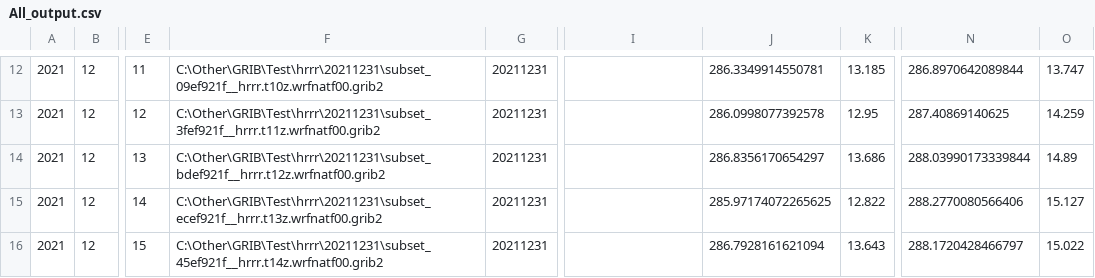
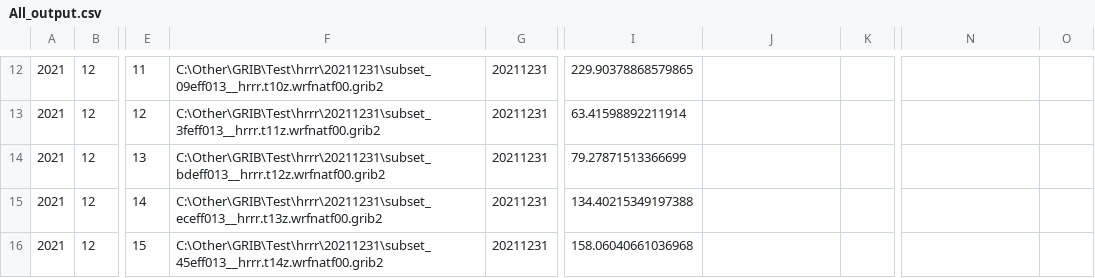
Before and after one commit to JoshLovesFun/Gribber, a CSV file: example_output/testing/All_output.csv, drawn as a sheet; only a part is shown, gaps mark what is left out; the diff covers the shown part only; the diff names each change by its address in the sheet, - before the commit and + after, or states it on an @@ line.

```diff
--- a/example_output/testing/All_output.csv
+++ b/example_output/testing/All_output.csv
-F12: C:\Other\GRIB\Test\hrrr\20211231\subset_09ef921f__hrrr.t10z.wrfnatf00.grib2
+F12: C:\Other\GRIB\Test\hrrr\20211231\subset_09eff013__hrrr.t10z.wrfnatf00.grib2
-I12: (empty)
+I12: 229.90378868579865
-J12: 286.3349914550781
+J12: (empty)
-K12: 13.185
+K12: (empty)
-N12: 286.8970642089844
+N12: (empty)
-O12: 13.747
+O12: (empty)
-F13: C:\Other\GRIB\Test\hrrr\20211231\subset_3fef921f__hrrr.t11z.wrfnatf00.grib2
+F13: C:\Other\GRIB\Test\hrrr\20211231\subset_3feff013__hrrr.t11z.wrfnatf00.grib2
-I13: (empty)
+I13: 63.41598892211914
-J13: 286.0998077392578
+J13: (empty)
-K13: 12.95
+K13: (empty)
-N13: 287.40869140625
+N13: (empty)
-O13: 14.259
+O13: (empty)
-F14: C:\Other\GRIB\Test\hrrr\20211231\subset_bdef921f__hrrr.t12z.wrfnatf00.grib2
+F14: C:\Other\GRIB\Test\hrrr\20211231\subset_bdeff013__hrrr.t12z.wrfnatf00.grib2
-I14: (empty)
+I14: 79.27871513366699
-J14: 286.8356170654297
+J14: (empty)
-K14: 13.686
+K14: (empty)
-N14: 288.03990173339844
+N14: (empty)
-O14: 14.89
+O14: (empty)
-F15: C:\Other\GRIB\Test\hrrr\20211231\subset_ecef921f__hrrr.t13z.wrfnatf00.grib2
+F15: C:\Other\GRIB\Test\hrrr\20211231\subset_eceff013__hrrr.t13z.wrfnatf00.grib2
-I15: (empty)
+I15: 134.40215349197388
-J15: 285.97174072265625
+J15: (empty)
-K15: 12.822
+K15: (empty)
-N15: 288.2770080566406
+N15: (empty)
-O15: 15.127
+O15: (empty)
-F16: C:\Other\GRIB\Test\hrrr\20211231\subset_45ef921f__hrrr.t14z.wrfnatf00.grib2
+F16: C:\Other\GRIB\Test\hrrr\20211231\subset_45eff013__hrrr.t14z.wrfnatf00.grib2
-I16: (empty)
+I16: 158.06040661036968
-J16: 286.7928161621094
+J16: (empty)
-K16: 13.643
+K16: (empty)
-N16: 288.1720428466797
+N16: (empty)
-O16: 15.022
+O16: (empty)
```
Also changed, not shown: 114 edited cells elsewhere in this file, 3 other files.
